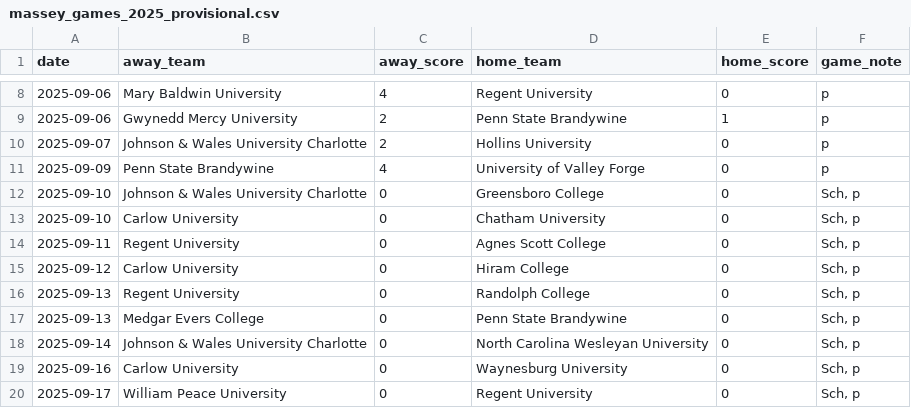
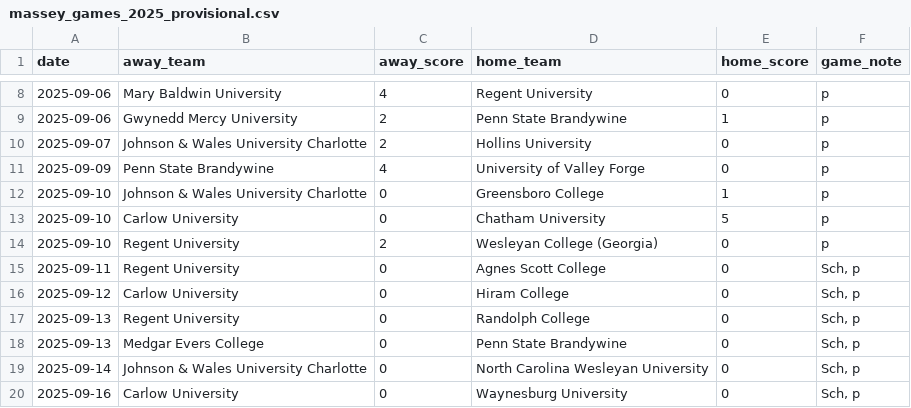
Before and after one commit to kevin-puorro/d3_wsoc_npi_calculator, a CSV file: data/2025/massey_games_2025_provisional.csv, drawn as a sheet; only a part is shown, gaps mark what is left out; the shorter side is filled out with more unchanged rows.

```diff
--- a/data/2025/massey_games_2025_provisional.csv
+++ b/data/2025/massey_games_2025_provisional.csv
@@ -11,4 +11,5 @@ date,away_team,away_score,home_team,home_score,game_note
 2025-09-09,Penn State Brandywine,4,University of Valley Forge,0,p
-2025-09-10,Johnson & Wales University Charlotte,0,Greensboro College,0,"Sch, p"
-2025-09-10,Carlow University,0,Chatham University,0,"Sch, p"
+2025-09-10,Johnson & Wales University Charlotte,0,Greensboro College,1,p
+2025-09-10,Carlow University,0,Chatham University,5,p
+2025-09-10,Regent University,2,Wesleyan College (Georgia),0,p
 2025-09-11,Regent University,0,Agnes Scott College,0,"Sch, p"
```
Also changed, not shown: data/2025/massey_games_2025.csv, data/2025/massey_games_2025_excluded.csv, 2 other files.
